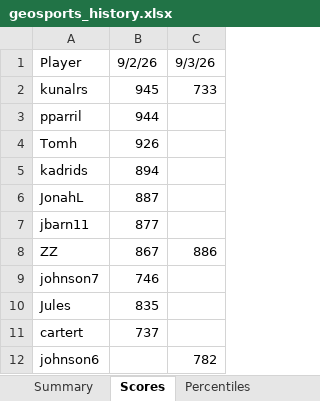
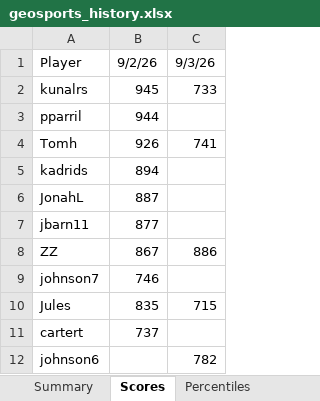
Before and after one commit to thenehan2442/geosport, an Excel workbook: geosports_history.xlsx, sheet Scores, drawn as a sheet; values as stored, in another font and other column widths than the file's, no borders; the diff names each change by its address in the sheet, - before the commit and + after, or states it on an @@ line.

```diff
--- a/geosports_history.xlsx (sheet Scores)
+++ b/geosports_history.xlsx (sheet Scores)
-C4: (empty)
+C4: 741
-C10: (empty)
+C10: 715
```
Also changed, not shown: sheet Summary, sheet Daily Summary, sheet Percentiles.
